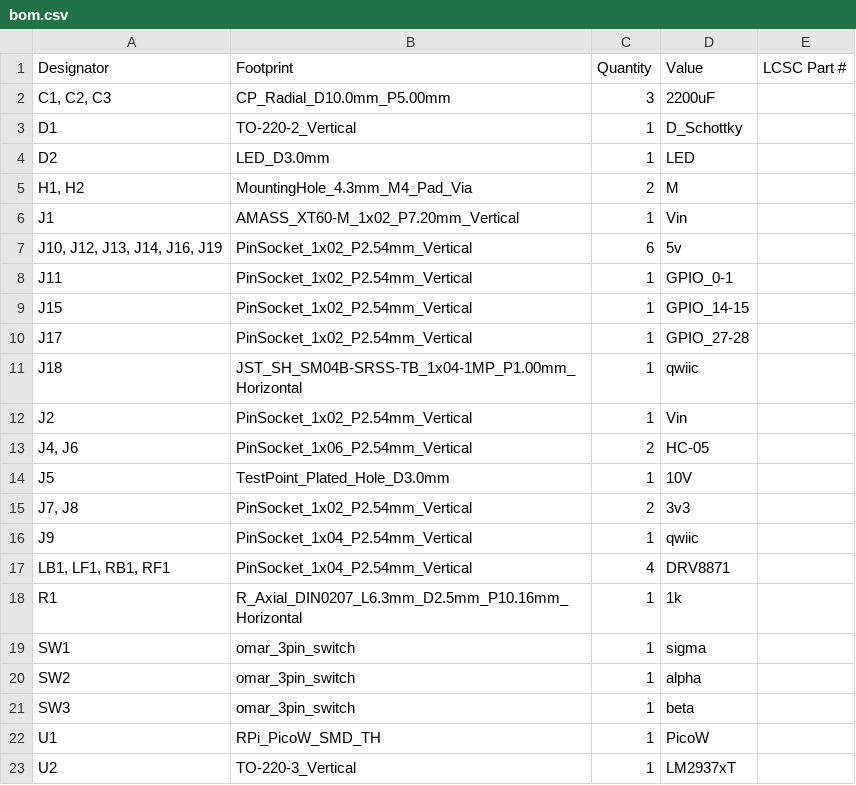
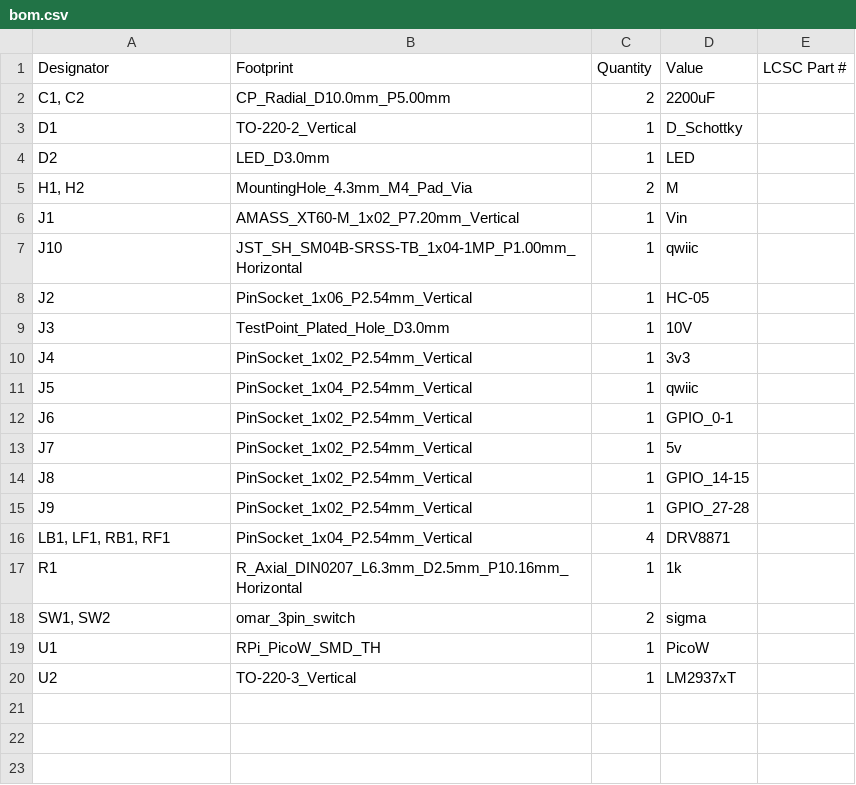
Before and after one commit to OAreiqat/SDP23_Team5, a CSV file: Coaster_PCB_CDR/production/bom.csv, drawn as a sheet.

```diff
--- a/Coaster_PCB_CDR/production/bom.csv
+++ b/Coaster_PCB_CDR/production/bom.csv
@@ -1,3 +1,3 @@
 Designator,Footprint,Quantity,Value,LCSC Part #
-"C1, C2, C3",CP_Radial_D10.0mm_P5.00mm,3,2200uF,
+"C1, C2",CP_Radial_D10.0mm_P5.00mm,2,2200uF,
 D1,TO-220-2_Vertical,1,D_Schottky,
@@ -6,17 +6,14 @@ D2,LED_D3.0mm,1,LED,
 J1,AMASS_XT60-M_1x02_P7.20mm_Vertical,1,Vin,
-"J10, J12, J13, J14, J16, J19",PinSocket_1x02_P2.54mm_Vertical,6,5v,
-J11,PinSocket_1x02_P2.54mm_Vertical,1,GPIO_0-1,
-J15,PinSocket_1x02_P2.54mm_Vertical,1,GPIO_14-15,
-J17,PinSocket_1x02_P2.54mm_Vertical,1,GPIO_27-28,
-J18,JST_SH_SM04B-SRSS-TB_1x04-1MP_P1.00mm_Horizontal,1,qwiic,
-J2,PinSocket_1x02_P2.54mm_Vertical,1,Vin,
-"J4, J6",PinSocket_1x06_P2.54mm_Vertical,2,HC-05,
-J5,TestPoint_Plated_Hole_D3.0mm,1,10V,
-"J7, J8",PinSocket_1x02_P2.54mm_Vertical,2,3v3,
-J9,PinSocket_1x04_P2.54mm_Vertical,1,qwiic,
+J10,JST_SH_SM04B-SRSS-TB_1x04-1MP_P1.00mm_Horizontal,1,qwiic,
+J2,PinSocket_1x06_P2.54mm_Vertical,1,HC-05,
+J3,TestPoint_Plated_Hole_D3.0mm,1,10V,
+J4,PinSocket_1x02_P2.54mm_Vertical,1,3v3,
+J5,PinSocket_1x04_P2.54mm_Vertical,1,qwiic,
+J6,PinSocket_1x02_P2.54mm_Vertical,1,GPIO_0-1,
+J7,PinSocket_1x02_P2.54mm_Vertical,1,5v,
+J8,PinSocket_1x02_P2.54mm_Vertical,1,GPIO_14-15,
+J9,PinSocket_1x02_P2.54mm_Vertical,1,GPIO_27-28,
 "LB1, LF1, RB1, RF1",PinSocket_1x04_P2.54mm_Vertical,4,DRV8871,
 R1,R_Axial_DIN0207_L6.3mm_D2.5mm_P10.16mm_Horizontal,1,1k,
-SW1,omar_3pin_switch,1,sigma,
-SW2,omar_3pin_switch,1,alpha,
-SW3,omar_3pin_switch,1,beta,
+"SW1, SW2",omar_3pin_switch,2,sigma,
 U1,RPi_PicoW_SMD_TH,1,PicoW,
```
Also changed, not shown: Coaster_PCB_CDR/production/positions.csv, 24 other files.
